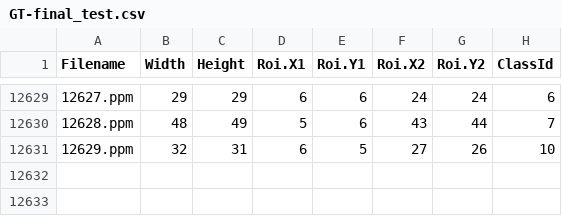
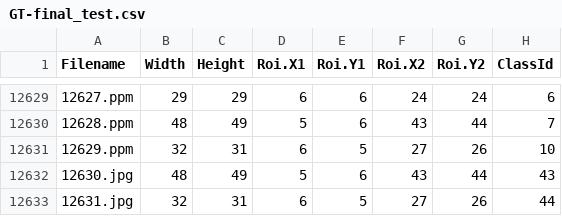
Before and after one commit to Adrien-coder/Twizzies, a CSV file: panneaux/GTSRB/Final_Test/Images/GT-final_test.csv, drawn as a sheet; only a part is shown, gaps mark what is left out; the diff names each change by its address in the sheet, - before the commit and + after, or states it on an @@ line.

```diff
--- a/panneaux/GTSRB/Final_Test/Images/GT-final_test.csv
+++ b/panneaux/GTSRB/Final_Test/Images/GT-final_test.csv
+row 12632: 12630.jpg | 48 | 49 | 5 | 6 | 43 | 44 | 43
+row 12633: 12631.jpg | 32 | 31 | 6 | 5 | 27 | 26 | 44
```
Also changed, not shown: 20 other files.
